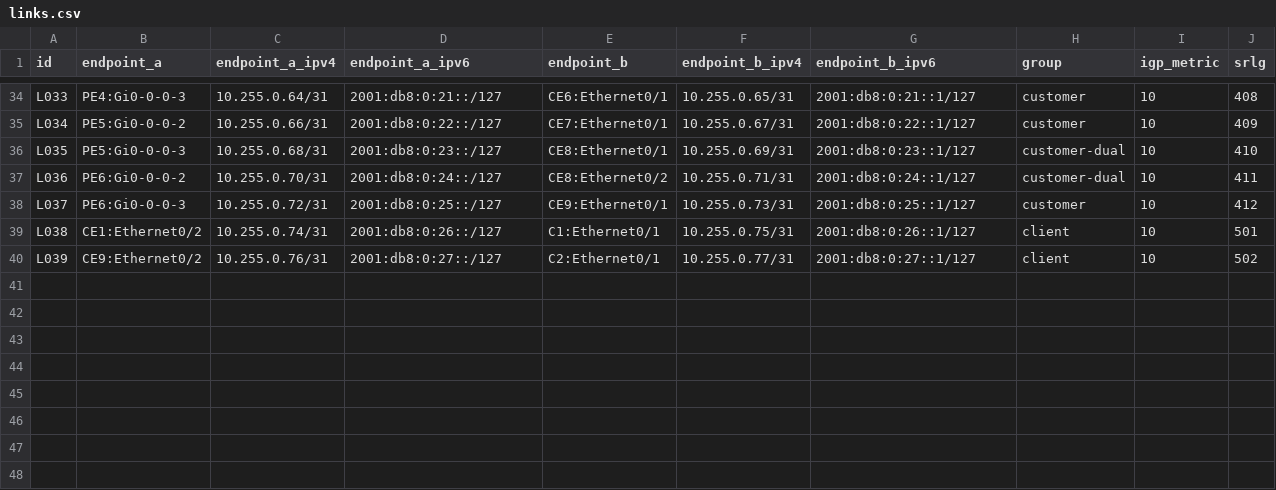
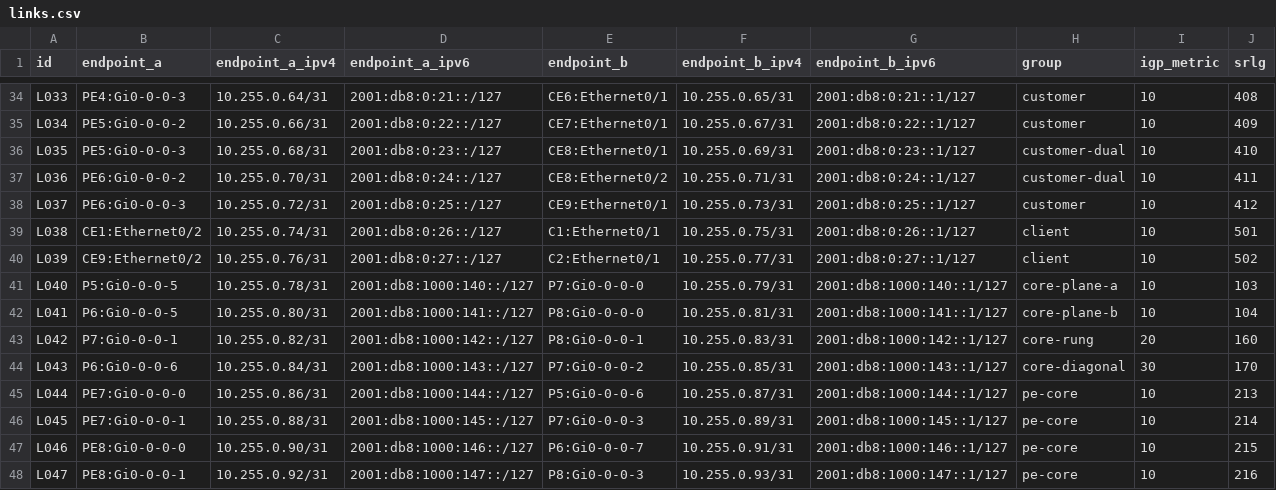
Before and after one commit to dfonquet/ccie-sp-master-lab, a CSV file: inventory/links.csv, drawn as a sheet; only a part is shown, gaps mark what is left out; the diff names each change by its address in the sheet, - before the commit and + after, or states it on an @@ line.

```diff
--- a/inventory/links.csv
+++ b/inventory/links.csv
+row 41: L040 | P5:Gi0-0-0-5 | 10.255.0.78/31 | 2001:db8:1000:140::/127 | P7:Gi0-0-0-0 | 10.255.0.79/31 | 2001:db8:1000:140::1/127 | core-plane-a | 10 | 103
+row 42: L041 | P6:Gi0-0-0-5 | 10.255.0.80/31 | 2001:db8:1000:141::/127 | P8:Gi0-0-0-0 | 10.255.0.81/31 | 2001:db8:1000:141::1/127 | core-plane-b | 10 | 104
+row 43: L042 | P7:Gi0-0-0-1 | 10.255.0.82/31 | 2001:db8:1000:142::/127 | P8:Gi0-0-0-1 | 10.255.0.83/31 | 2001:db8:1000:142::1/127 | core-rung | 20 | 160
+row 44: L043 | P6:Gi0-0-0-6 | 10.255.0.84/31 | 2001:db8:1000:143::/127 | P7:Gi0-0-0-2 | 10.255.0.85/31 | 2001:db8:1000:143::1/127 | core-diagonal | 30 | 170
+row 45: L044 | PE7:Gi0-0-0-0 | 10.255.0.86/31 | 2001:db8:1000:144::/127 | P5:Gi0-0-0-6 | 10.255.0.87/31 | 2001:db8:1000:144::1/127 | pe-core | 10 | 213
+row 46: L045 | PE7:Gi0-0-0-1 | 10.255.0.88/31 | 2001:db8:1000:145::/127 | P7:Gi0-0-0-3 | 10.255.0.89/31 | 2001:db8:1000:145::1/127 | pe-core | 10 | 214
+row 47: L046 | PE8:Gi0-0-0-0 | 10.255.0.90/31 | 2001:db8:1000:146::/127 | P6:Gi0-0-0-7 | 10.255.0.91/31 | 2001:db8:1000:146::1/127 | pe-core | 10 | 215
+row 48: L047 | PE8:Gi0-0-0-1 | 10.255.0.92/31 | 2001:db8:1000:147::/127 | P8:Gi0-0-0-3 | 10.255.0.93/31 | 2001:db8:1000:147::1/127 | pe-core | 10 | 216
```
Also changed, not shown: inventory/nodes.csv, 38 other files.
